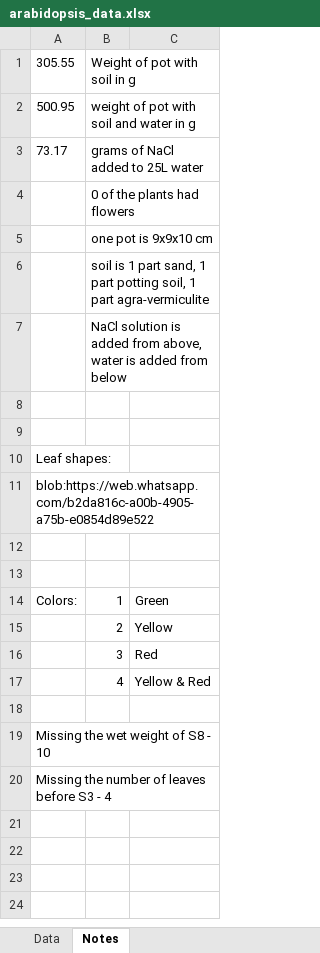
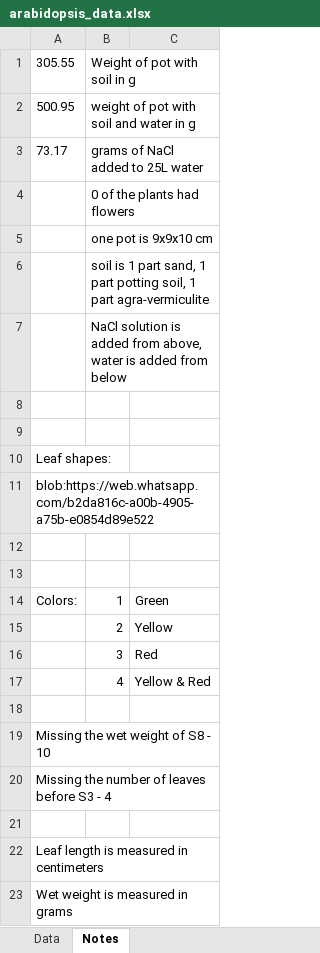
Before and after one commit to nineluijendijk/evolutionarybiology, an Excel workbook: data/arabidopsis_data.xlsx, sheet Notes, drawn as a sheet; values as stored, in another font and other column widths than the file's, no borders; the diff names each change by its address in the sheet, - before the commit and + after, or states it on an @@ line.

```diff
--- a/data/arabidopsis_data.xlsx (sheet Notes)
+++ b/data/arabidopsis_data.xlsx (sheet Notes)
+row 21: (empty)
+row 22: Leaf length is measured in centimeters
+row 23: Wet weight is measured in grams
```
Also changed, not shown: 5 other files.
